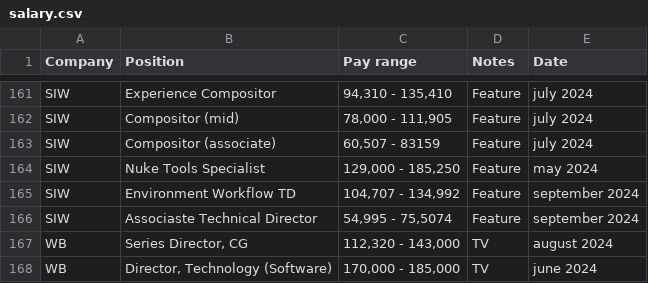
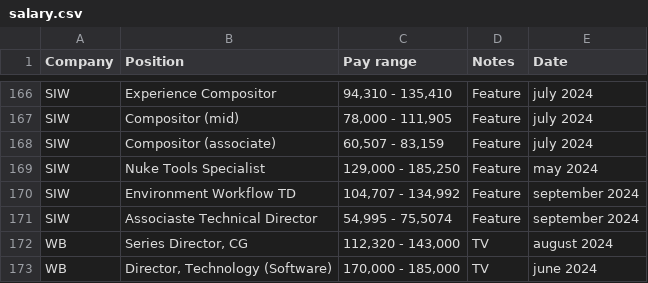
Before and after one commit to ouirich/paycalculator, a CSV file: salary.csv, drawn as a sheet; only a part is shown, gaps mark what is left out; the diff covers the shown part only.

```diff
--- a/salary.csv
+++ b/salary.csv
@@ -162,3 +167,3 @@ SIW,Experience Compositor,"94,310 - 135,410",Feature,july 2024
 SIW,Compositor (mid),"78,000 - 111,905",Feature,july 2024
-SIW,Compositor (associate),"60,507 - 83159",Feature,july 2024
+SIW,Compositor (associate),"60,507 - 83,159",Feature,july 2024
 SIW,Nuke Tools Specialist,"129,000 - 185,250",Feature,may 2024
```
Also changed, not shown: 5 added rows and 3 edited cells elsewhere in this file.
